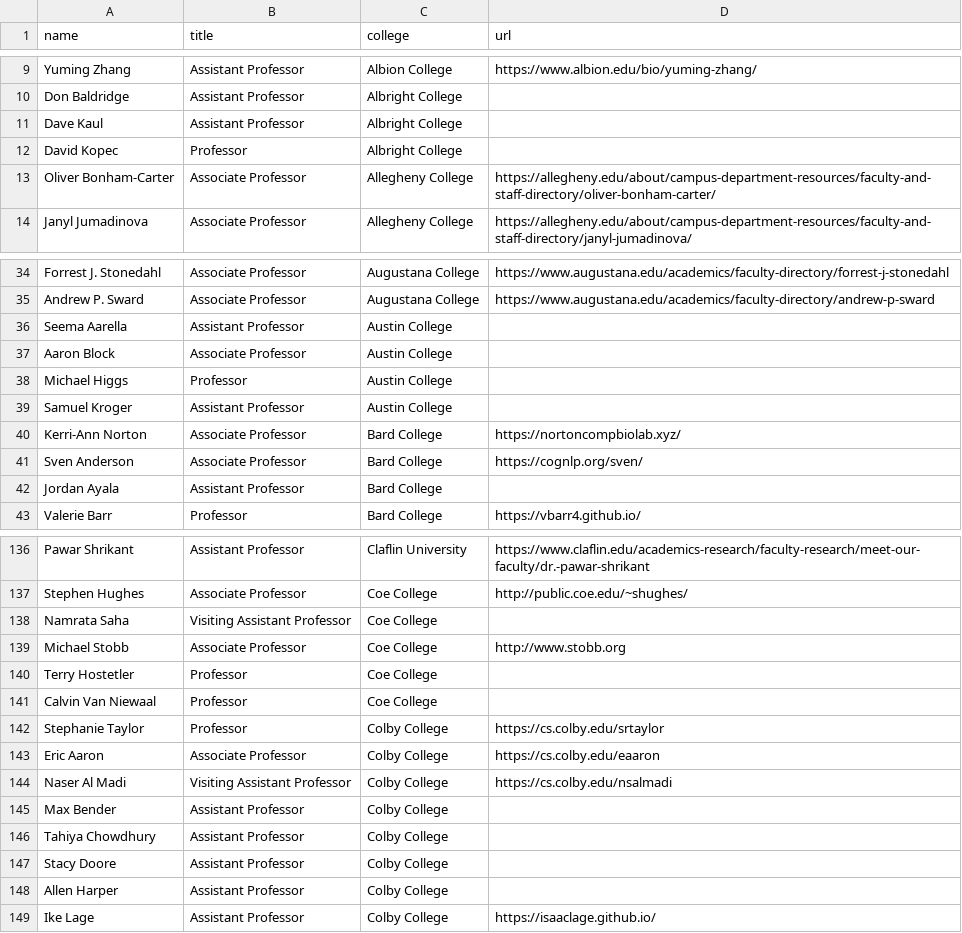
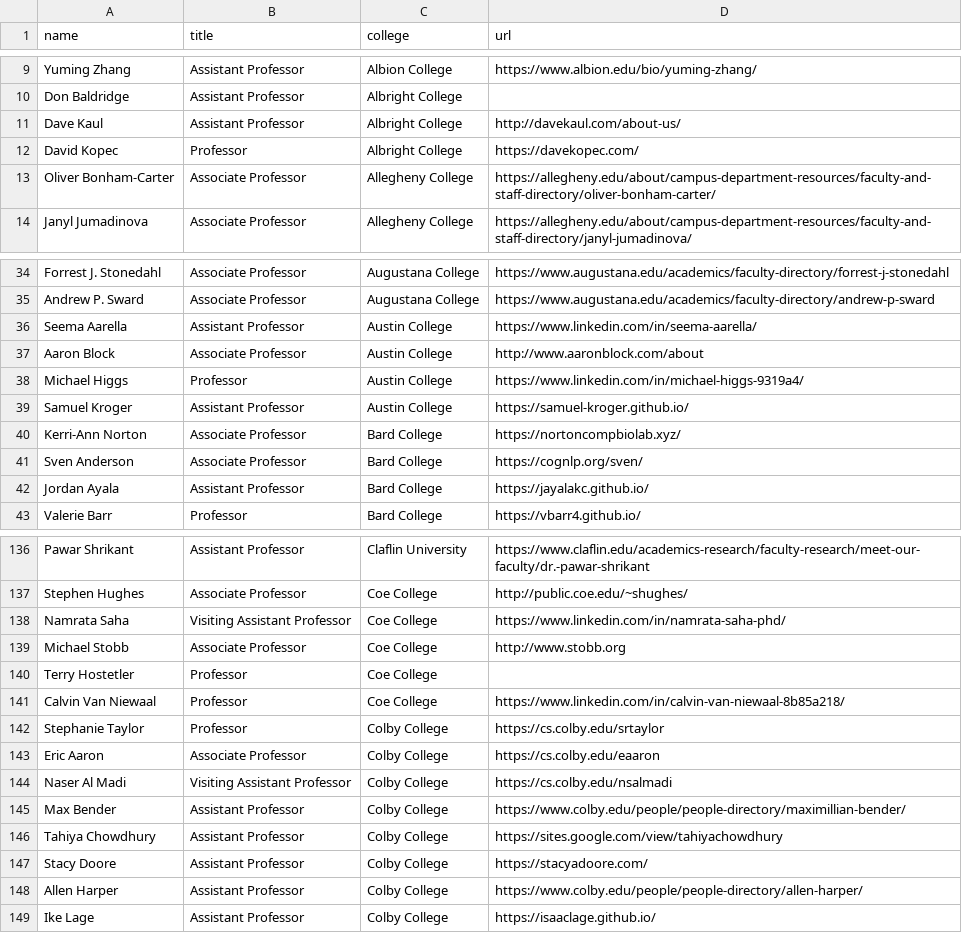
Before and after one commit to dzungvpham/cslac, a CSV file: data/faculty_list.csv, drawn as a sheet; only a part is shown, gaps mark what is left out; the diff covers the shown part only.

```diff
--- a/data/faculty_list.csv
+++ b/data/faculty_list.csv
@@ -10,4 +10,4 @@ Yuming Zhang,Assistant Professor,Albion College,https://www.albion.edu/bio/yumin
 Don Baldridge,Assistant Professor,Albright College,
-Dave Kaul,Assistant Professor,Albright College,
-David Kopec,Professor,Albright College,
+Dave Kaul,Assistant Professor,Albright College,http://davekaul.com/about-us/
+David Kopec,Professor,Albright College,https://davekopec.com/
 Oliver Bonham-Carter,Associate Professor,Allegheny College,https://allegheny.edu/about/campus-department-resources/faculty-and-staff-directory/oliver-bonham-carter/
@@ -35,9 +35,9 @@ Forrest J. Stonedahl,Associate Professor,Augustana College,https://www.augustana
 Andrew P. Sward,Associate Professor,Augustana College,https://www.augustana.edu/academics/faculty-directory/andrew-p-sward
-Seema Aarella,Assistant Professor,Austin College,
-Aaron Block,Associate Professor,Austin College,
-Michael Higgs,Professor,Austin College,
-Samuel Kroger,Assistant Professor,Austin College,
+Seema Aarella,Assistant Professor,Austin College,https://www.linkedin.com/in/seema-aarella/
+Aaron Block,Associate Professor,Austin College,http://www.aaronblock.com/about
+Michael Higgs,Professor,Austin College,https://www.linkedin.com/in/michael-higgs-9319a4/
+Samuel Kroger,Assistant Professor,Austin College,https://samuel-kroger.github.io/
 Kerri-Ann Norton,Associate Professor,Bard College,https://nortoncompbiolab.xyz/
 Sven Anderson,Associate Professor,Bard College,https://cognlp.org/sven/
-Jordan Ayala,Assistant Professor,Bard College,
+Jordan Ayala,Assistant Professor,Bard College,https://jayalakc.github.io/
 Valerie Barr,Professor,Bard College,https://vbarr4.github.io/
@@ -137,6 +137,6 @@ Pawar Shrikant,Assistant Professor,Claflin University,https://www.claflin.edu/ac
 Stephen Hughes,Associate Professor,Coe College,http://public.coe.edu/~shughes/
-Namrata Saha,Visiting Assistant Professor,Coe College,
+Namrata Saha,Visiting Assistant Professor,Coe College,https://www.linkedin.com/in/namrata-saha-phd/
 Michael Stobb,Associate Professor,Coe College,http://www.stobb.org
 Terry Hostetler,Professor,Coe College,
-Calvin Van Niewaal,Professor,Coe College,
+Calvin Van Niewaal,Professor,Coe College,https://www.linkedin.com/in/calvin-van-niewaal-8b85a218/
 Stephanie Taylor,Professor,Colby College,https://cs.colby.edu/srtaylor
@@ -144,6 +144,6 @@ Eric Aaron,Associate Professor,Colby College,https://cs.colby.edu/eaaron
 Naser Al Madi,Visiting Assistant Professor,Colby College,https://cs.colby.edu/nsalmadi
-Max Bender,Assistant Professor,Colby College,
-Tahiya Chowdhury,Assistant Professor,Colby College,
-Stacy Doore,Assistant Professor,Colby College,
-Allen Harper,Assistant Professor,Colby College,
+Max Bender,Assistant Professor,Colby College,https://www.colby.edu/people/people-directory/maximillian-bender/
+Tahiya Chowdhury,Assistant Professor,Colby College,https://sites.google.com/view/tahiyachowdhury
+Stacy Doore,Assistant Professor,Colby College,https://stacyadoore.com/
+Allen Harper,Assistant Professor,Colby College,https://www.colby.edu/people/people-directory/allen-harper/
 Ike Lage,Assistant Professor,Colby College,https://isaaclage.github.io/
```
Also changed, not shown: 40 edited cells elsewhere in this file, data/faculty_list_with_verified_profile.csv, 1 other file.
